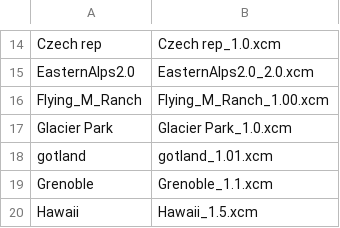
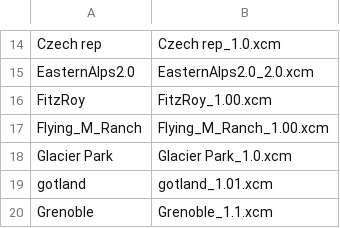
Before and after one commit to mpusz/Condor2Nav, a CSV file: data/SceneryData.csv, drawn as a sheet; only a part is shown, gaps mark what is left out; the shorter side is filled out with more unchanged rows; the diff names each change by its address in the sheet, - before the commit and + after, or states it on an @@ line.

Commit message:
FitzRoy v1.00 scenery added

```diff
--- a/data/SceneryData.csv
+++ b/data/SceneryData.csv
+row 16: FitzRoy | FitzRoy_1.00.xcm
```
Also changed, not shown: 3 other files.
